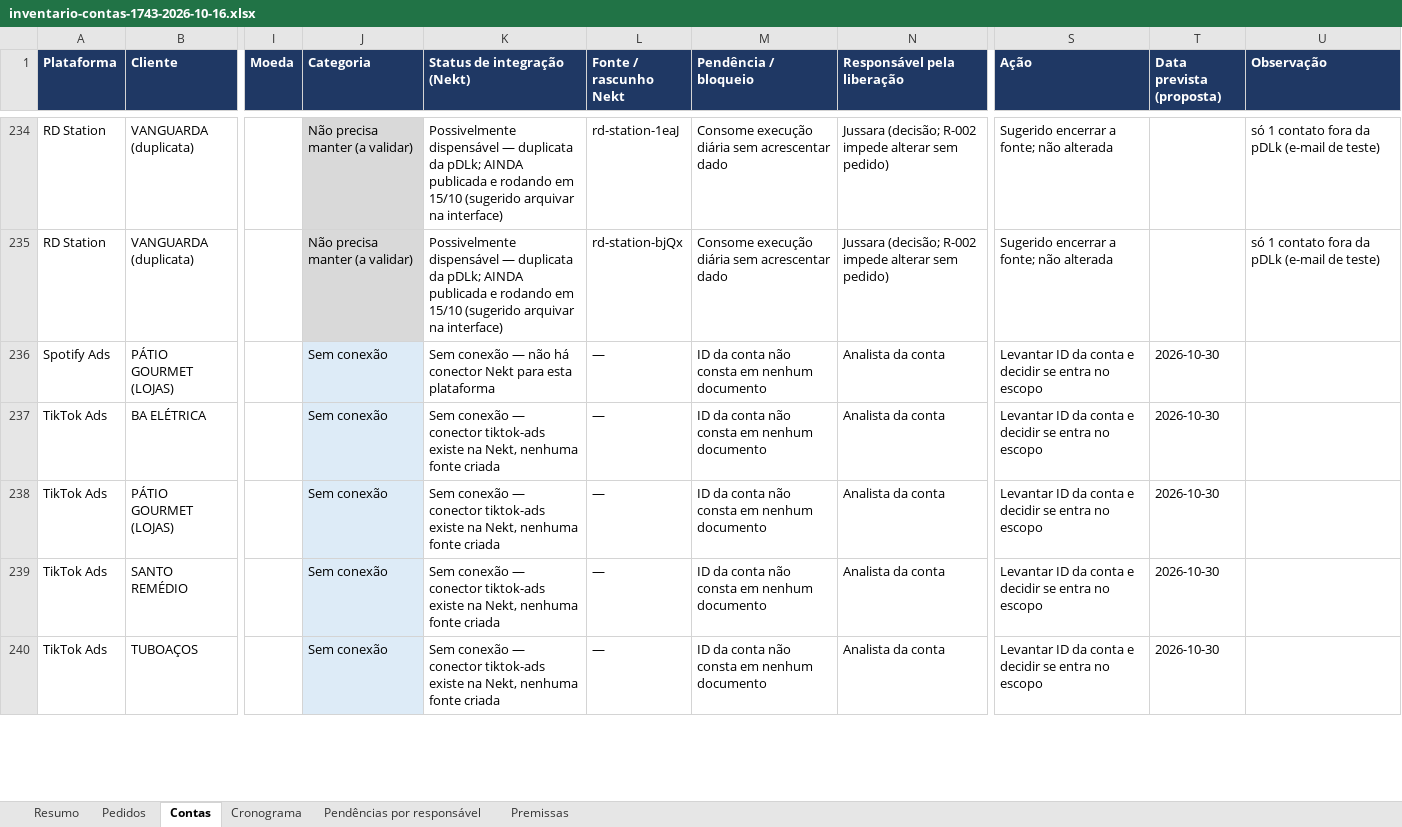
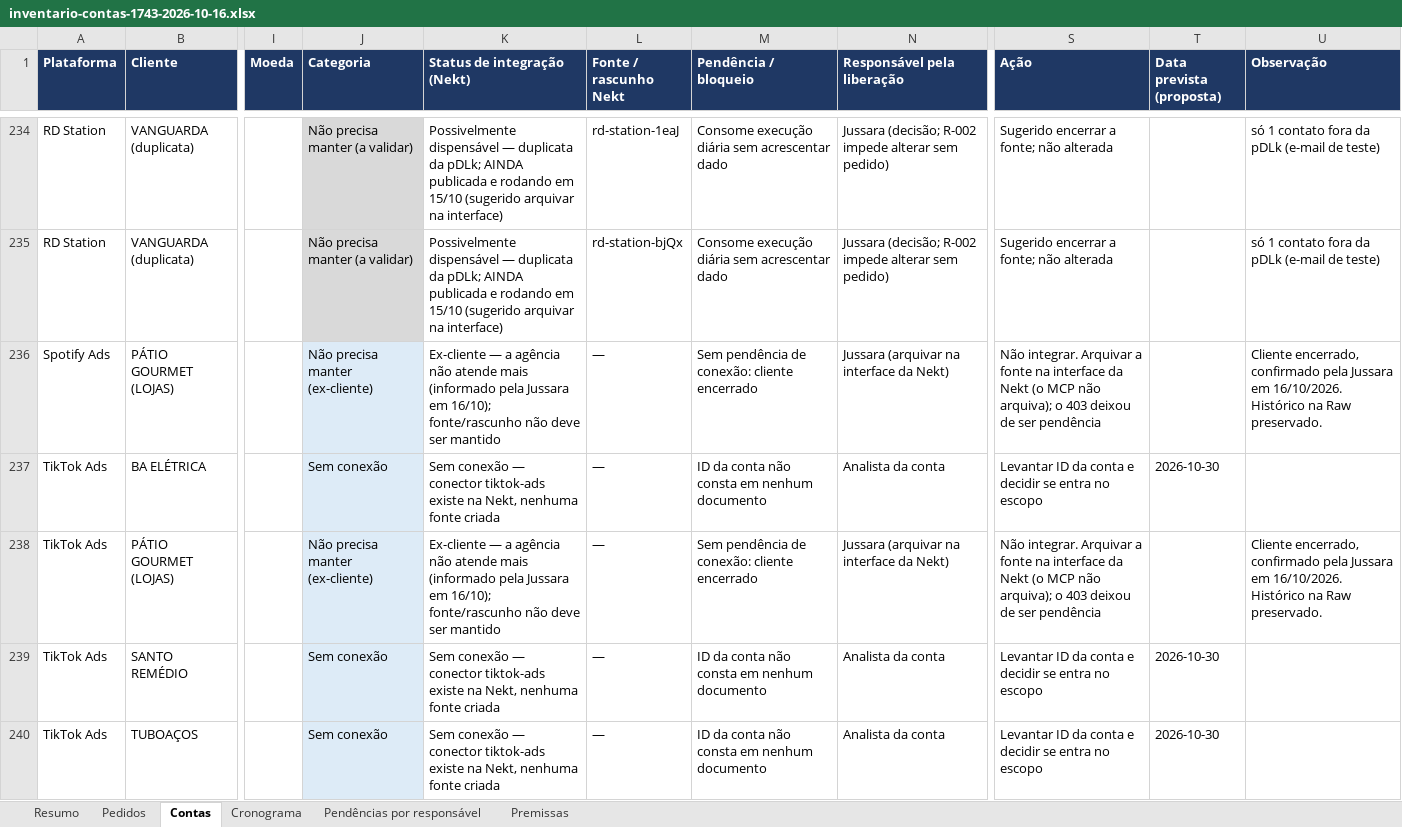
Before and after one commit to jussaracavalcante-sketch/Agentes_Claude_mcp, an Excel workbook: docs/nekt/inventario-contas-1743-2026-10-16.xlsx, sheet Contas, drawn as a sheet; only a part is shown, gaps mark what is left out; values as stored, in another font and other column widths than the file's, no borders; the diff covers the shown part only; the diff names each change by its address in the sheet, - before the commit and + after, or states it on an @@ line.

```diff
--- a/docs/nekt/inventario-contas-1743-2026-10-16.xlsx (sheet Contas)
+++ b/docs/nekt/inventario-contas-1743-2026-10-16.xlsx (sheet Contas)
-J236 (Categoria): Sem conexão
+J236 (Categoria): Não precisa manter (ex-cliente)
-K236 (Status de integração (Nekt)): Sem conexão — não há conector Nekt para esta plataforma
+K236 (Status de integração (Nekt)): Ex-cliente — a agência não atende mais (informado pela Jussara em 16/10); fonte/rascunho não deve ser mantido
-M236 (Pendência / bloqueio): ID da conta não consta em nenhum documento
+M236 (Pendência / bloqueio): Sem pendência de conexão: cliente encerrado
-N236 (Responsável pela liberação): Analista da conta
+N236 (Responsável pela liberação): Jussara (arquivar na interface da Nekt)
-S236 (Ação): Levantar ID da conta e decidir se entra no escopo
+S236 (Ação): Não integrar. Arquivar a fonte na interface da Nekt (o MCP não arquiva); o 403 deixou de ser pendência
-T236 (Data prevista (proposta)): 2026-10-30
+T236 (Data prevista (proposta)): (empty)
-U236 (Observação): (empty)
+U236 (Observação): Cliente encerrado, confirmado pela Jussara em 16/10/2026. Histórico na Raw preservado.
-J238 (Categoria): Sem conexão
+J238 (Categoria): Não precisa manter (ex-cliente)
-K238 (Status de integração (Nekt)): Sem conexão — conector tiktok-ads existe na Nekt, nenhuma fonte criada
+K238 (Status de integração (Nekt)): Ex-cliente — a agência não atende mais (informado pela Jussara em 16/10); fonte/rascunho não deve ser mantido
-M238 (Pendência / bloqueio): ID da conta não consta em nenhum documento
+M238 (Pendência / bloqueio): Sem pendência de conexão: cliente encerrado
-N238 (Responsável pela liberação): Analista da conta
+N238 (Responsável pela liberação): Jussara (arquivar na interface da Nekt)
-S238 (Ação): Levantar ID da conta e decidir se entra no escopo
+S238 (Ação): Não integrar. Arquivar a fonte na interface da Nekt (o MCP não arquiva); o 403 deixou de ser pendência
-T238 (Data prevista (proposta)): 2026-10-30
+T238 (Data prevista (proposta)): (empty)
-U238 (Observação): (empty)
+U238 (Observação): Cliente encerrado, confirmado pela Jussara em 16/10/2026. Histórico na Raw preservado.
```
Also changed, not shown: 66 edited cells elsewhere in this sheet, sheet Cronograma, sheet Resumo, sheet Pendências por responsável, sheet Pedidos, sheet Premissas, 1 other file.
